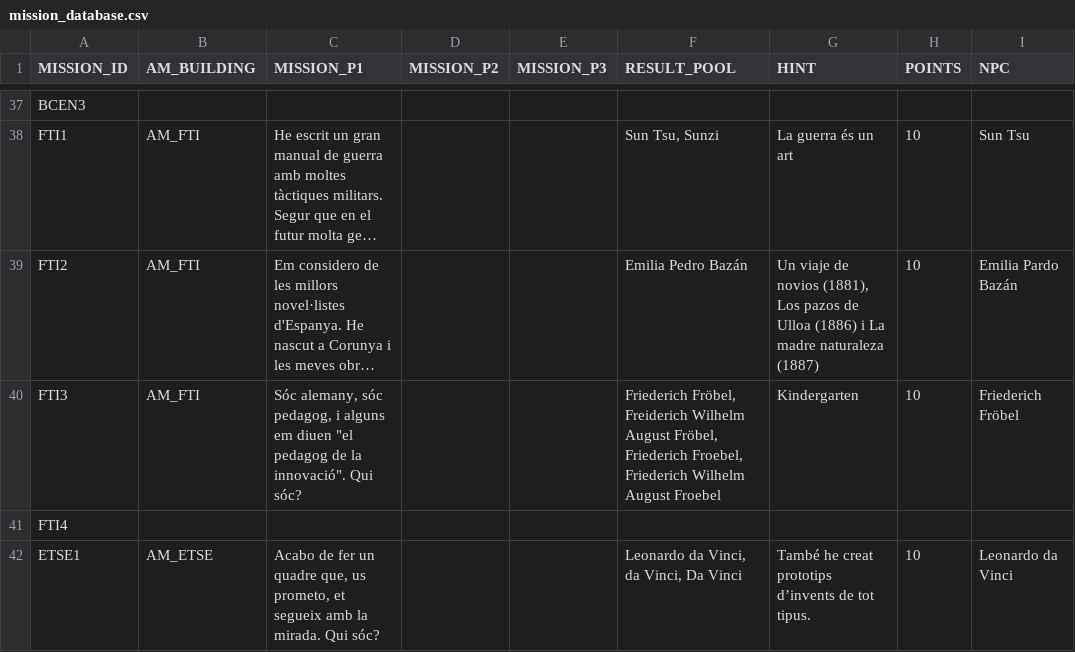
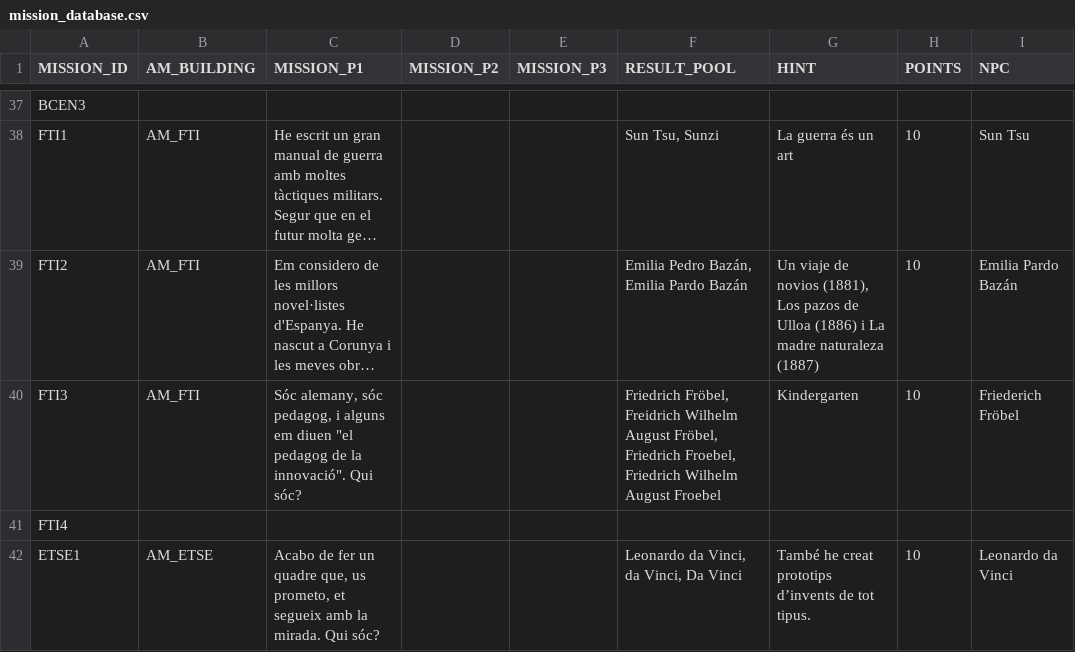
Before and after one commit to jgalaso93/HvZ_APP, a CSV file: mission_database.csv, drawn as a sheet; only a part is shown, gaps mark what is left out; long unchanged cells end in …; the diff names each change by its address in the sheet, - before the commit and + after, or states it on an @@ line.

```diff
--- a/mission_database.csv
+++ b/mission_database.csv
-F39 (RESULT_POOL): Emilia Pedro Bazán
+F39 (RESULT_POOL): Emilia Pedro Bazán, Emilia Pardo Bazán
-F40 (RESULT_POOL): Friederich Fröbel, Freiderich Wilhelm August Fröbel, Friederich Froebel, Friederich Wilhelm August…
+F40 (RESULT_POOL): Friedrich Fröbel, Freidrich Wilhelm August Fröbel, Friedrich Froebel, Friedrich Wilhelm August…
```
Also changed, not shown: 4 other files.
